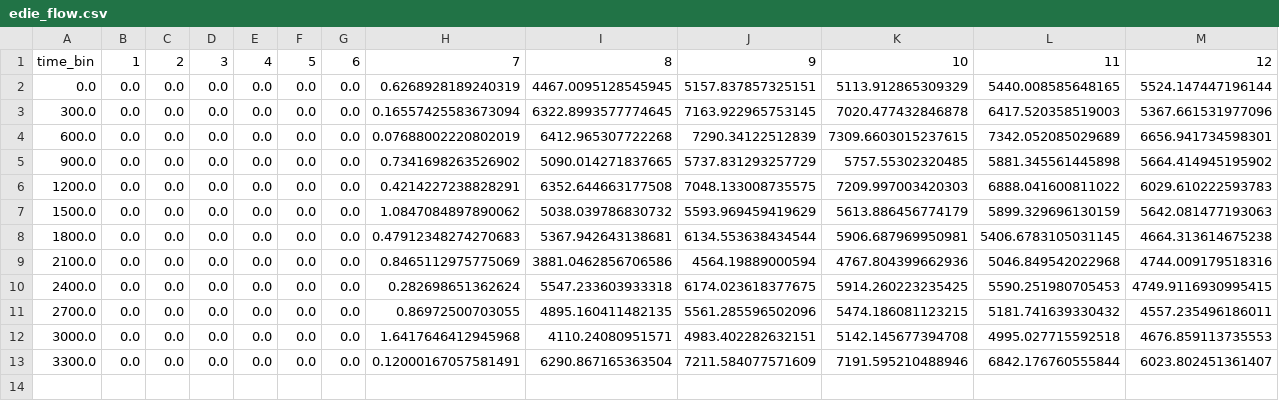
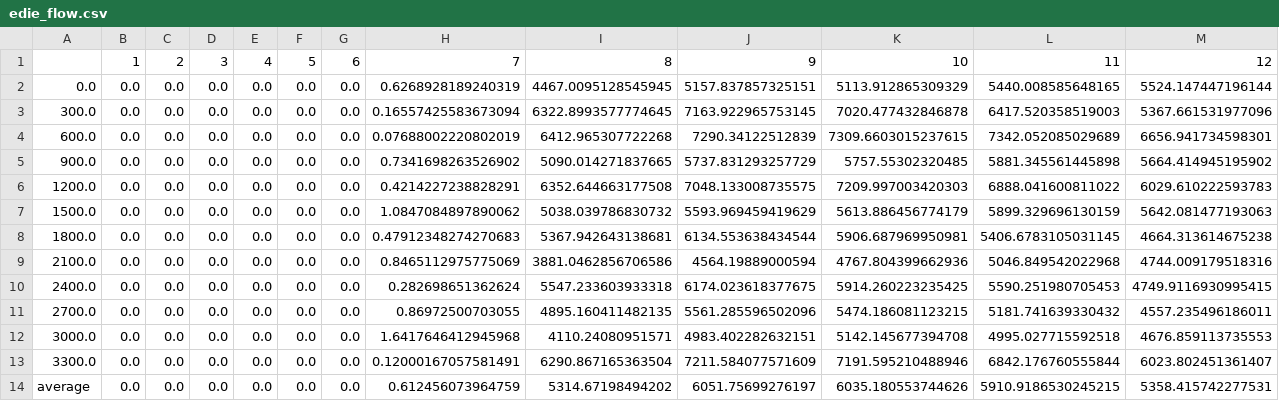
Before and after one commit to Dylan-Wyl10/VLM-TSE, a CSV file: data/traffic_state/traffic_state_groundtruth/5min/edie_flow.csv (was data/traffic_state/traffic_state_groundtruth/edie_flow.csv), drawn as a sheet; only a part is shown; rows hold the shown columns only; the diff names each change by its address in the sheet, - before the commit and + after, or states it on an @@ line.

```diff
--- a/data/traffic_state/traffic_state_groundtruth/edie_flow.csv
+++ b/data/traffic_state/traffic_state_groundtruth/5min/edie_flow.csv
-A1: time_bin
+A1: (empty)
+row 14: average | 0.0 | 0.0 | 0.0 | 0.0 | 0.0 | 0.0 | 0.612456073964759 | 5314.67198494202 | 6051.75699276197 | 6035.180553744626 | 5910.9186530245215 | 5358.415742277531
```
Also changed, not shown: data/traffic_state/traffic_state_groundtruth/5min/edie_count.csv, data/traffic_state/traffic_state_groundtruth/5min/edie_density.csv, 26 other files.
